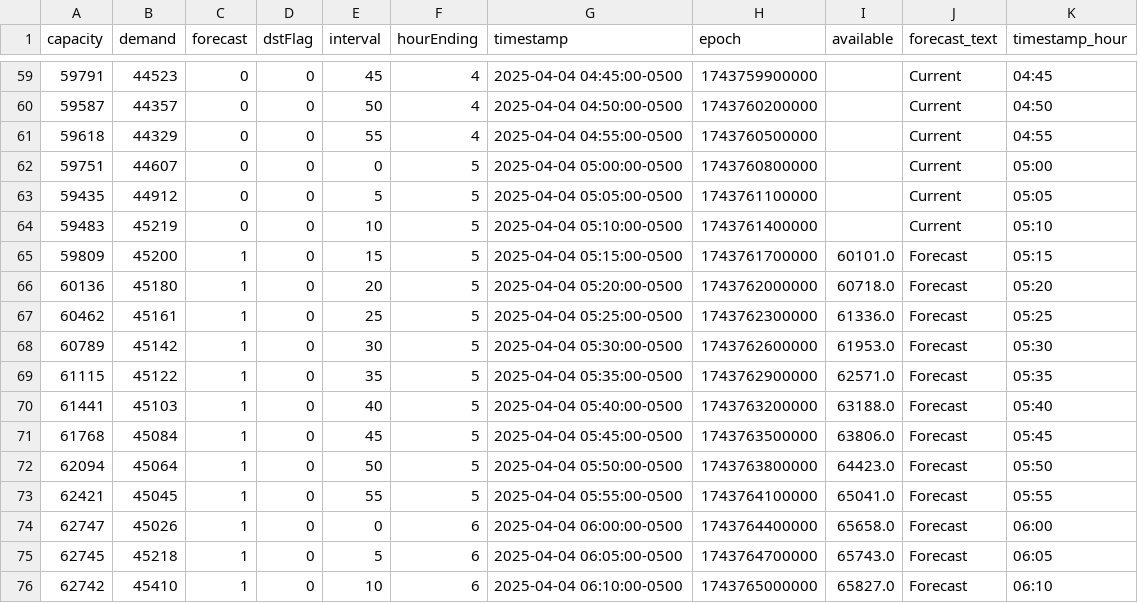
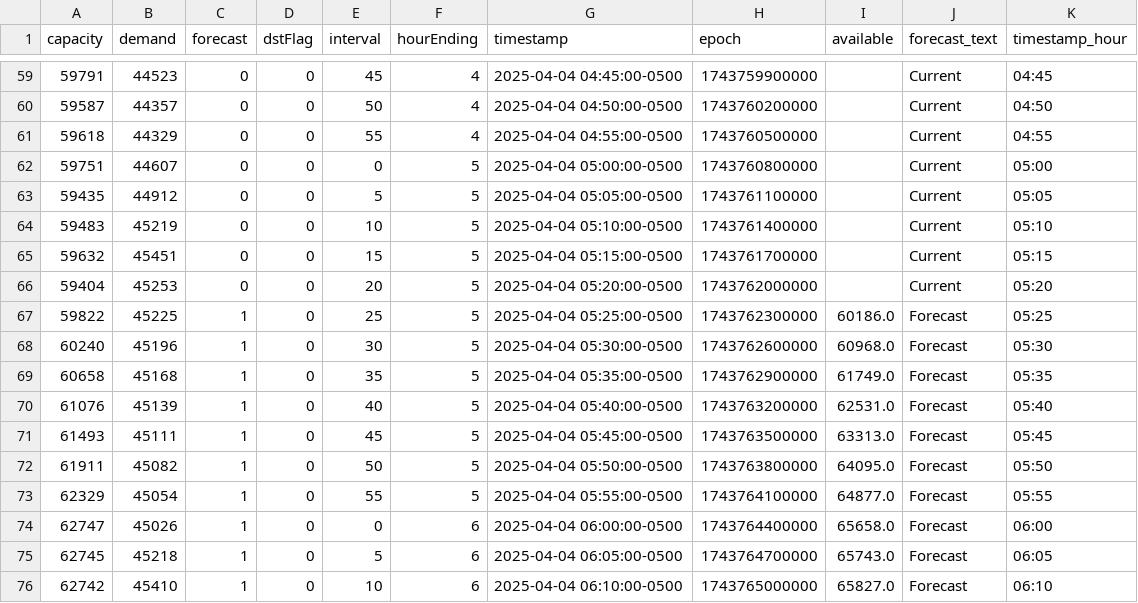
Before and after one commit to DallasMorningNews/FNTX_ercot, a CSV file: data/raw/environment/supply-demand.csv, drawn as a sheet; only a part is shown, gaps mark what is left out.

```diff
--- a/data/raw/environment/supply-demand.csv
+++ b/data/raw/environment/supply-demand.csv
@@ -64,11 +64,11 @@ capacity,demand,forecast,dstFlag,interval,hourEnding,timestamp,epoch,available,f
 59483,45219,0,0,10,5,2025-04-04 05:10:00-0500,1743761400000,,Current,05:10
-59809,45200,1,0,15,5,2025-04-04 05:15:00-0500,1743761700000,60101.0,Forecast,05:15
-60136,45180,1,0,20,5,2025-04-04 05:20:00-0500,1743762000000,60718.0,Forecast,05:20
-60462,45161,1,0,25,5,2025-04-04 05:25:00-0500,1743762300000,61336.0,Forecast,05:25
-60789,45142,1,0,30,5,2025-04-04 05:30:00-0500,1743762600000,61953.0,Forecast,05:30
-61115,45122,1,0,35,5,2025-04-04 05:35:00-0500,1743762900000,62571.0,Forecast,05:35
-61441,45103,1,0,40,5,2025-04-04 05:40:00-0500,1743763200000,63188.0,Forecast,05:40
-61768,45084,1,0,45,5,2025-04-04 05:45:00-0500,1743763500000,63806.0,Forecast,05:45
-62094,45064,1,0,50,5,2025-04-04 05:50:00-0500,1743763800000,64423.0,Forecast,05:50
-62421,45045,1,0,55,5,2025-04-04 05:55:00-0500,1743764100000,65041.0,Forecast,05:55
+59632,45451,0,0,15,5,2025-04-04 05:15:00-0500,1743761700000,,Current,05:15
+59404,45253,0,0,20,5,2025-04-04 05:20:00-0500,1743762000000,,Current,05:20
+59822,45225,1,0,25,5,2025-04-04 05:25:00-0500,1743762300000,60186.0,Forecast,05:25
+60240,45196,1,0,30,5,2025-04-04 05:30:00-0500,1743762600000,60968.0,Forecast,05:30
+60658,45168,1,0,35,5,2025-04-04 05:35:00-0500,1743762900000,61749.0,Forecast,05:35
+61076,45139,1,0,40,5,2025-04-04 05:40:00-0500,1743763200000,62531.0,Forecast,05:40
+61493,45111,1,0,45,5,2025-04-04 05:45:00-0500,1743763500000,63313.0,Forecast,05:45
+61911,45082,1,0,50,5,2025-04-04 05:50:00-0500,1743763800000,64095.0,Forecast,05:50
+62329,45054,1,0,55,5,2025-04-04 05:55:00-0500,1743764100000,64877.0,Forecast,05:55
 62747,45026,1,0,0,6,2025-04-04 06:00:00-0500,1743764400000,65658.0,Forecast,06:00
```
Also changed, not shown: data/raw/environment/system-wide-demand.csv.
